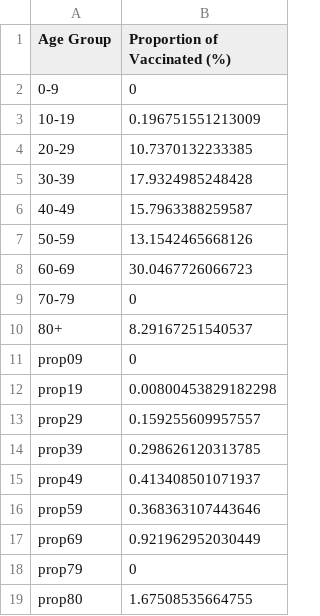
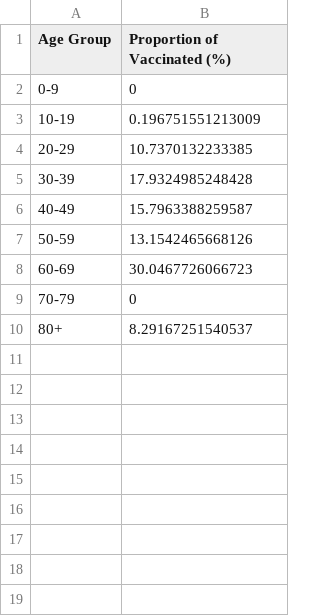
Before and after one commit to SCPHCovid19Data/scph_covid19, a CSV file: vaccine_age_distribution.csv, drawn as a sheet; the diff names each change by its address in the sheet, - before the commit and + after, or states it on an @@ line.

Commit message:
Add files via upload

```diff
--- a/vaccine_age_distribution.csv
+++ b/vaccine_age_distribution.csv
-row 11: prop09 | 0
-row 12: prop19 | 0.00800453829182298
-row 13: prop29 | 0.159255609957557
-row 14: prop39 | 0.298626120313785
-row 15: prop49 | 0.413408501071937
-row 16: prop59 | 0.368363107443646
-row 17: prop69 | 0.921962952030449
-row 18: prop79 | 0
-row 19: prop80 | 1.67508535664755
```
